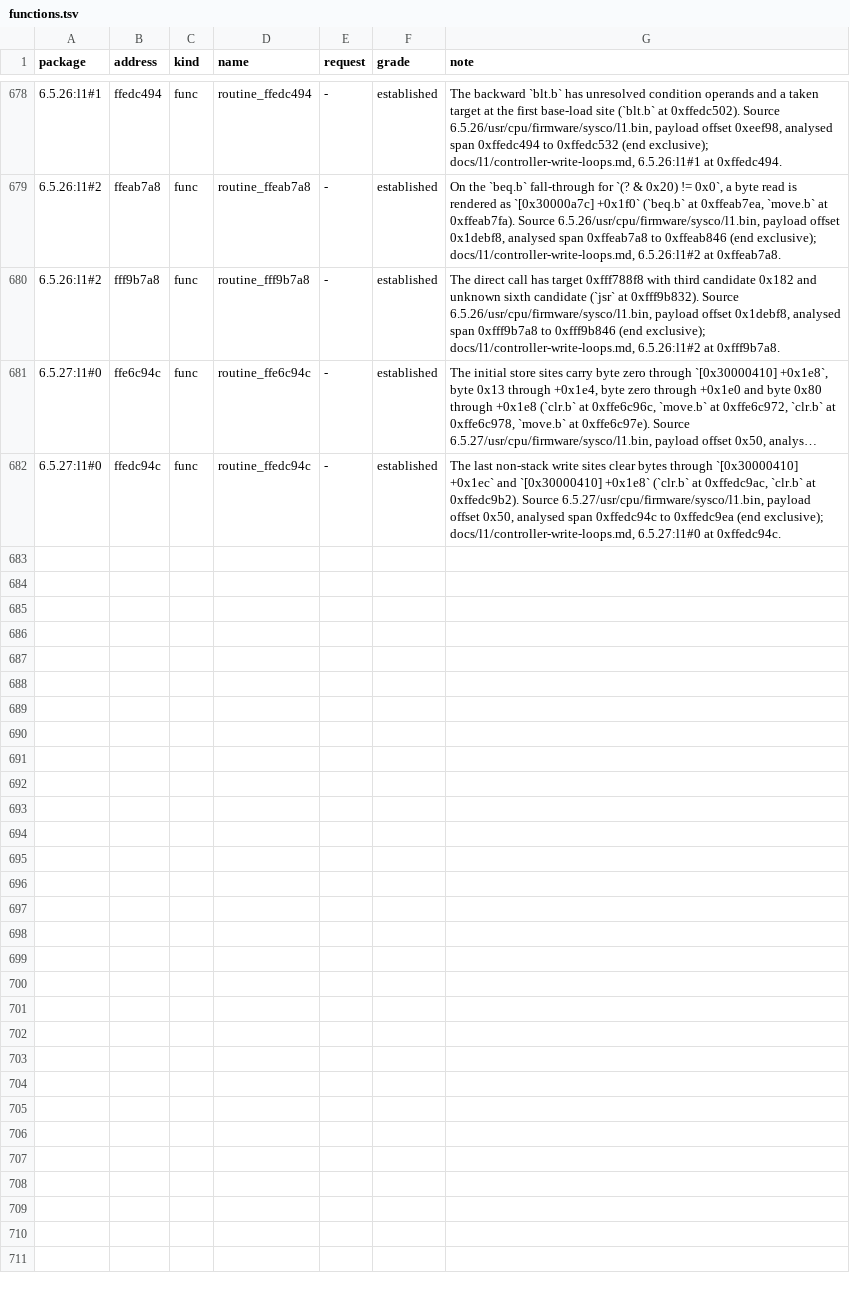
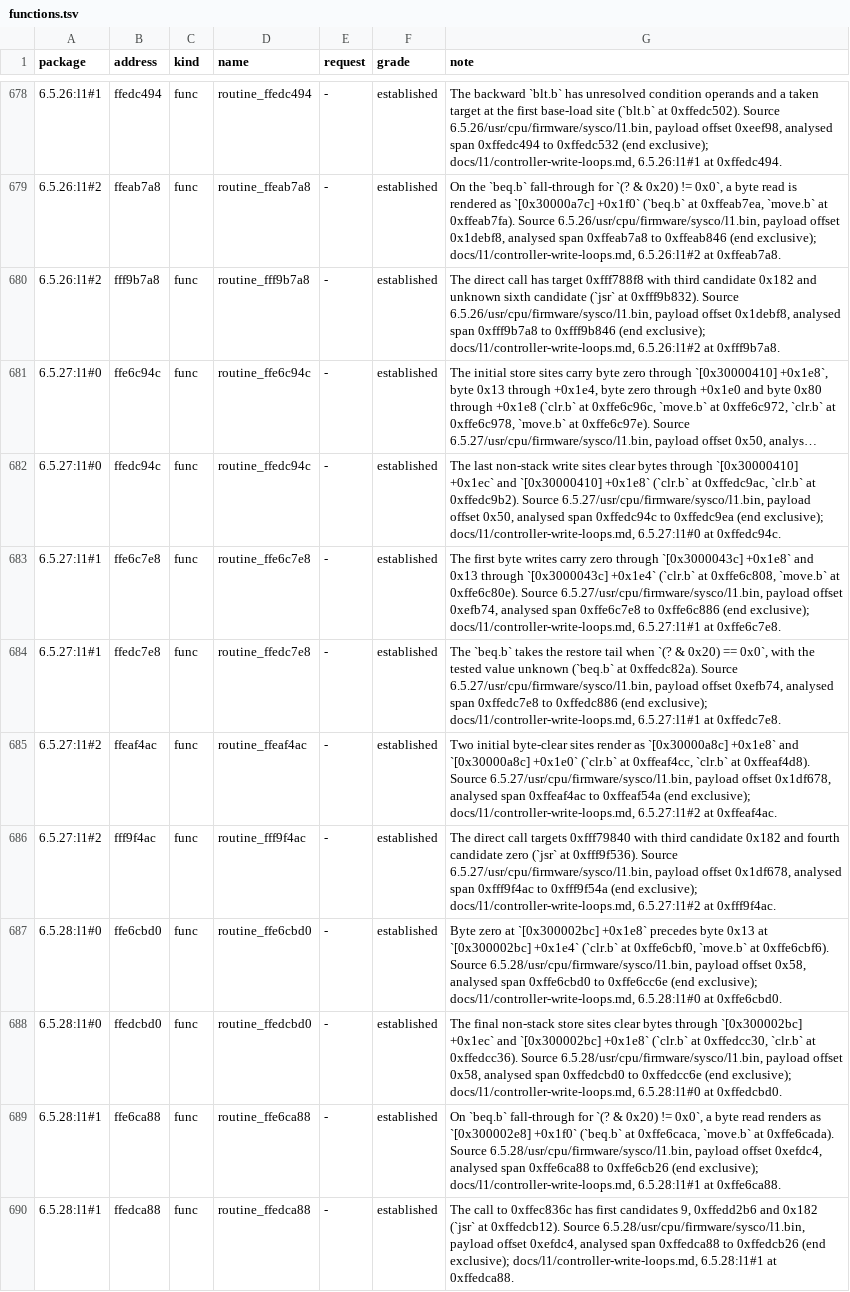
Before and after one commit to jamesbraid/sysco, a TSV file: docs/l1/functions.tsv, drawn as a sheet; only a part is shown, gaps mark what is left out; long unchanged cells end in …; the diff covers the shown part only; the diff names each change by its address in the sheet, - before the commit and + after, or states it on an @@ line.

Commit message:
docs/l1: document later controller-loop package paths
Record the byte stores and call routes separately for the 1.34 through
1.40 packages. Exact source locators and unresolved predicates keep these
software observations usable without assuming stable loaded bases or a
hardware retry count.

```diff
--- a/docs/l1/functions.tsv
+++ b/docs/l1/functions.tsv
+row 683: 6.5.27:l1#1 | ffe6c7e8 | func | routine_ffe6c7e8 | - | established | The first byte writes carry zero through `[0x3000043c] +0x1e8` and 0x13 through `[0x3000043c] +0x1e4` (`clr.b` at 0xffe6c808, `move.b` at 0xffe6c80e). Source 6.5.27/usr/cpu/firmware/sysco/l1.bin, payload offset 0xefb74, analysed span 0xffe6c7e8 to 0xffe6c886 (end exclusive); docs/l1/controller-write-loops.md, 6.5.27:l1#1 at 0xffe6c7e8.
+row 684: 6.5.27:l1#1 | ffedc7e8 | func | routine_ffedc7e8 | - | established | The `beq.b` takes the restore tail when `(? & 0x20) == 0x0`, with the tested value unknown (`beq.b` at 0xffedc82a). Source 6.5.27/usr/cpu/firmware/sysco/l1.bin, payload offset 0xefb74, analysed span 0xffedc7e8 to 0xffedc886 (end exclusive); docs/l1/controller-write-loops.md, 6.5.27:l1#1 at 0xffedc7e8.
+row 685: 6.5.27:l1#2 | ffeaf4ac | func | routine_ffeaf4ac | - | established | Two initial byte-clear sites render as `[0x30000a8c] +0x1e8` and `[0x30000a8c] +0x1e0` (`clr.b` at 0xffeaf4cc, `clr.b` at 0xffeaf4d8). Source 6.5.27/usr/cpu/firmware/sysco/l1.bin, payload offset 0x1df678, analysed span 0xffeaf4ac to 0xffeaf54a (end exclusive); docs/l1/controller-write-loops.md, 6.5.27:l1#2 at 0xffeaf4ac.
+row 686: 6.5.27:l1#2 | fff9f4ac | func | routine_fff9f4ac | - | established | The direct call targets 0xfff79840 with third candidate 0x182 and fourth candidate zero (`jsr` at 0xfff9f536). Source 6.5.27/usr/cpu/firmware/sysco/l1.bin, payload offset 0x1df678, analysed span 0xfff9f4ac to 0xfff9f54a (end exclusive); docs/l1/controller-write-loops.md, 6.5.27:l1#2 at 0xfff9f4ac.
+row 687: 6.5.28:l1#0 | ffe6cbd0 | func | routine_ffe6cbd0 | - | established | Byte zero at `[0x300002bc] +0x1e8` precedes byte 0x13 at `[0x300002bc] +0x1e4` (`clr.b` at 0xffe6cbf0, `move.b` at 0xffe6cbf6). Source 6.5.28/usr/cpu/firmware/sysco/l1.bin, payload offset 0x58, analysed span 0xffe6cbd0 to 0xffe6cc6e (end exclusive); docs/l1/controller-write-loops.md, 6.5.28:l1#0 at 0xffe6cbd0.
+row 688: 6.5.28:l1#0 | ffedcbd0 | func | routine_ffedcbd0 | - | established | The final non-stack store sites clear bytes through `[0x300002bc] +0x1ec` and `[0x300002bc] +0x1e8` (`clr.b` at 0xffedcc30, `clr.b` at 0xffedcc36). Source 6.5.28/usr/cpu/firmware/sysco/l1.bin, payload offset 0x58, analysed span 0xffedcbd0 to 0xffedcc6e (end exclusive); docs/l1/controller-write-loops.md, 6.5.28:l1#0 at 0xffedcbd0.
+row 689: 6.5.28:l1#1 | ffe6ca88 | func | routine_ffe6ca88 | - | established | On `beq.b` fall-through for `(? & 0x20) != 0x0`, a byte read renders as `[0x300002e8] +0x1f0` (`beq.b` at 0xffe6caca, `move.b` at 0xffe6cada). Source 6.5.28/usr/cpu/firmware/sysco/l1.bin, payload offset 0xefdc4, analysed span 0xffe6ca88 to 0xffe6cb26 (end exclusive); docs/l1/controller-write-loops.md, 6.5.28:l1#1 at 0xffe6ca88.
+row 690: 6.5.28:l1#1 | ffedca88 | func | routine_ffedca88 | - | established | The call to 0xffec836c has first candidates 9, 0xffedd2b6 and 0x182 (`jsr` at 0xffedcb12). Source 6.5.28/usr/cpu/firmware/sysco/l1.bin, payload offset 0xefdc4, analysed span 0xffedca88 to 0xffedcb26 (end exclusive); docs/l1/controller-write-loops.md, 6.5.28:l1#1 at 0xffedca88.
```
Also changed, not shown: 7 added rows elsewhere in this file, 9 other files.
